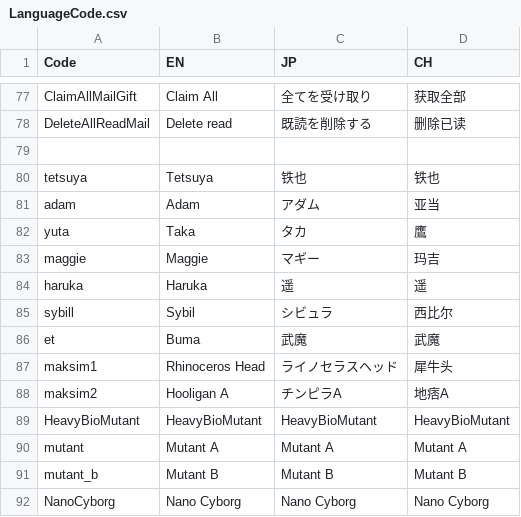
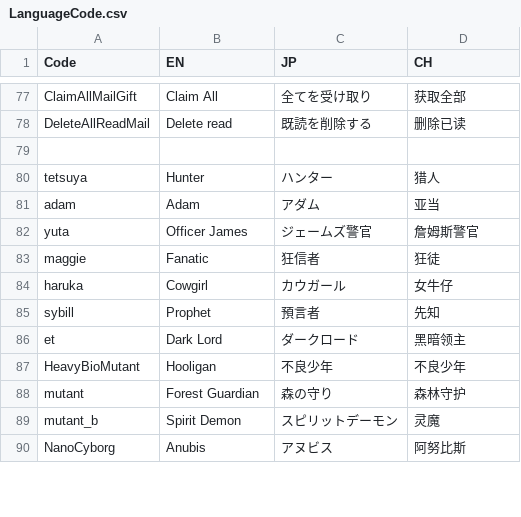
Before and after one commit to bodacheng/PocketStriker, a CSV file: Assets/ExternalAssets/Config/LanguageCode.csv, drawn as a sheet; only a part is shown, gaps mark what is left out; the diff covers the shown part only.

```diff
--- a/Assets/ExternalAssets/Config/LanguageCode.csv
+++ b/Assets/ExternalAssets/Config/LanguageCode.csv
@@ -80,14 +80,12 @@ DeleteAllReadMail,Delete read,既読を削除する,删除已读
 ,,,
-tetsuya,Tetsuya,铁也,铁也
+tetsuya,Hunter,ハンター,猎人
 adam,Adam,アダム,亚当
-yuta,Taka,タカ,鷹
-maggie,Maggie,マギー,玛吉
-haruka,Haruka,遥,遥
-sybill,Sybil,シビュラ,西比尔
-et,Buma,武魔,武魔
-maksim1,Rhinoceros Head,ライノセラスヘッド,犀牛头
-maksim2,Hooligan A,チンピラA,地痞A
-HeavyBioMutant,HeavyBioMutant,HeavyBioMutant,HeavyBioMutant
-mutant,Mutant A,Mutant A,Mutant A
-mutant_b,Mutant B,Mutant B,Mutant B
-NanoCyborg,Nano Cyborg,Nano Cyborg,Nano Cyborg
+yuta,Officer James,ジェームズ警官,詹姆斯警官
+maggie,Fanatic,狂信者,狂徒
+haruka,Cowgirl,カウガール,女牛仔
+sybill,Prophet,預言者,先知
+et,Dark Lord,ダークロード,黑暗领主
+HeavyBioMutant,Hooligan,不良少年,不良少年
+mutant,Forest Guardian,森の守り,森林守护
+mutant_b,Spirit Demon,スピリットデーモン,灵魔
+NanoCyborg,Anubis,アヌビス,阿努比斯
```
Also changed, not shown: 15 edited cells elsewhere in this file, 1 other file.
